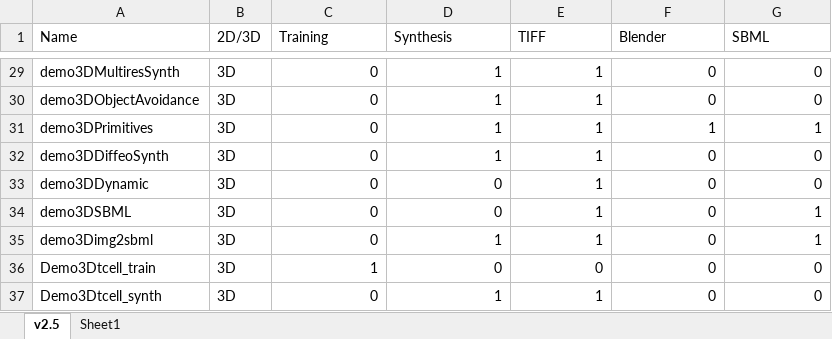
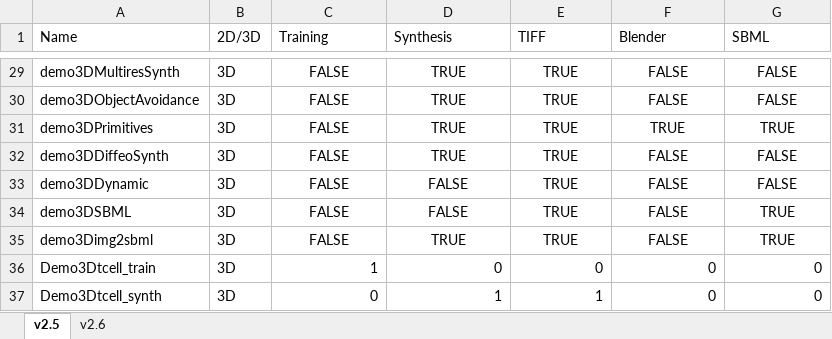
Before and after one commit to murphygroup/cellorganizer-documentation_old, an Excel workbook: demo_lists.xlsx, sheet v2.5, drawn as a sheet; only a part is shown, gaps mark what is left out; values as stored, in another font and other column widths than the file's, no borders; the diff covers the shown part only; the diff names each change by its address in the sheet, - before the commit and + after, or states it on an @@ line.

```diff
--- a/demo_lists.xlsx (sheet v2.5)
+++ b/demo_lists.xlsx (sheet v2.5)
-sheet tab: Sheet1
+sheet tab: v2.6
-C29:G35 alignment: right
+C29:G35 alignment: center
-C29:C35 (Training): 0
+C29:C35 (Training): FALSE
-D29:D32 (Synthesis): 1
+D29:D32 (Synthesis): TRUE
-E29:E35 (TIFF): 1
+E29:E35 (TIFF): TRUE
-F29:F30 (Blender): 0
+F29:F30 (Blender): FALSE
-G29:G30 (SBML): 0
+G29:G30 (SBML): FALSE
-F31 (Blender): 1
+F31 (Blender): TRUE
-G31 (SBML): 1
+G31 (SBML): TRUE
-F32:F35 (Blender): 0
+F32:F35 (Blender): FALSE
-G32:G33 (SBML): 0
+G32:G33 (SBML): FALSE
-D33:D34 (Synthesis): 0
+D33:D34 (Synthesis): FALSE
-G34:G35 (SBML): 1
+G34:G35 (SBML): TRUE
-D35 (Synthesis): 1
+D35 (Synthesis): TRUE
```
Also changed, not shown: 135 edited cells and cell formats elsewhere in this sheet, sheet v2.6.
